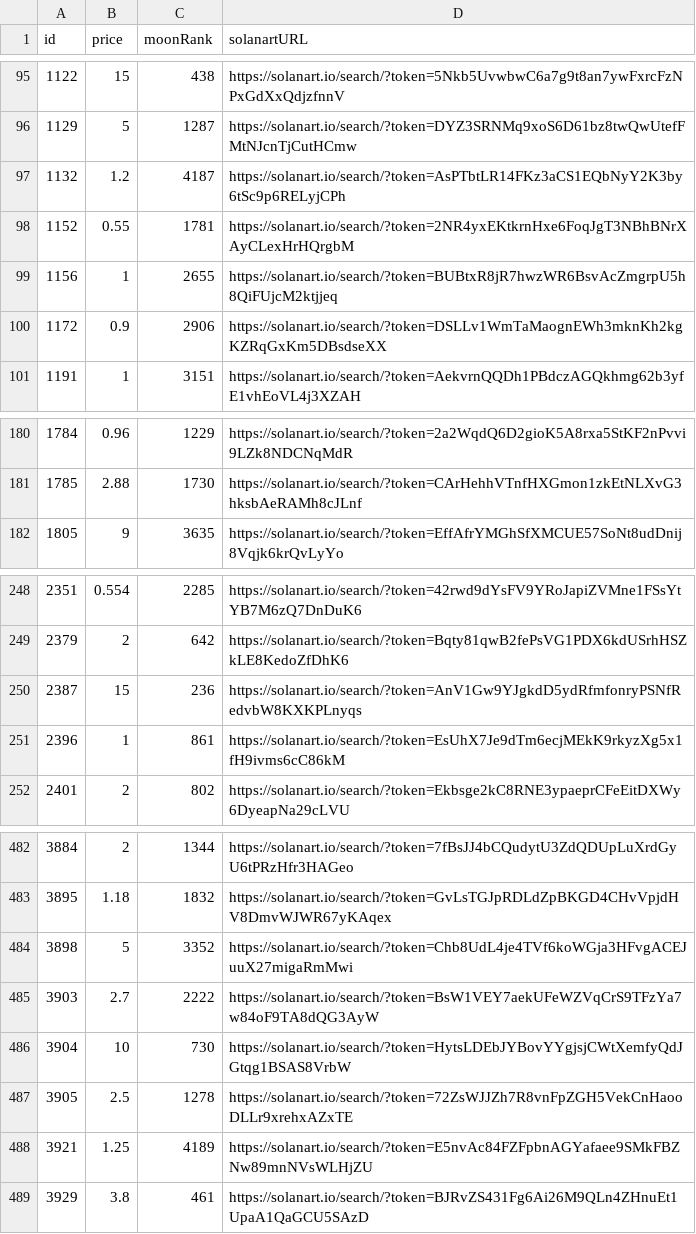
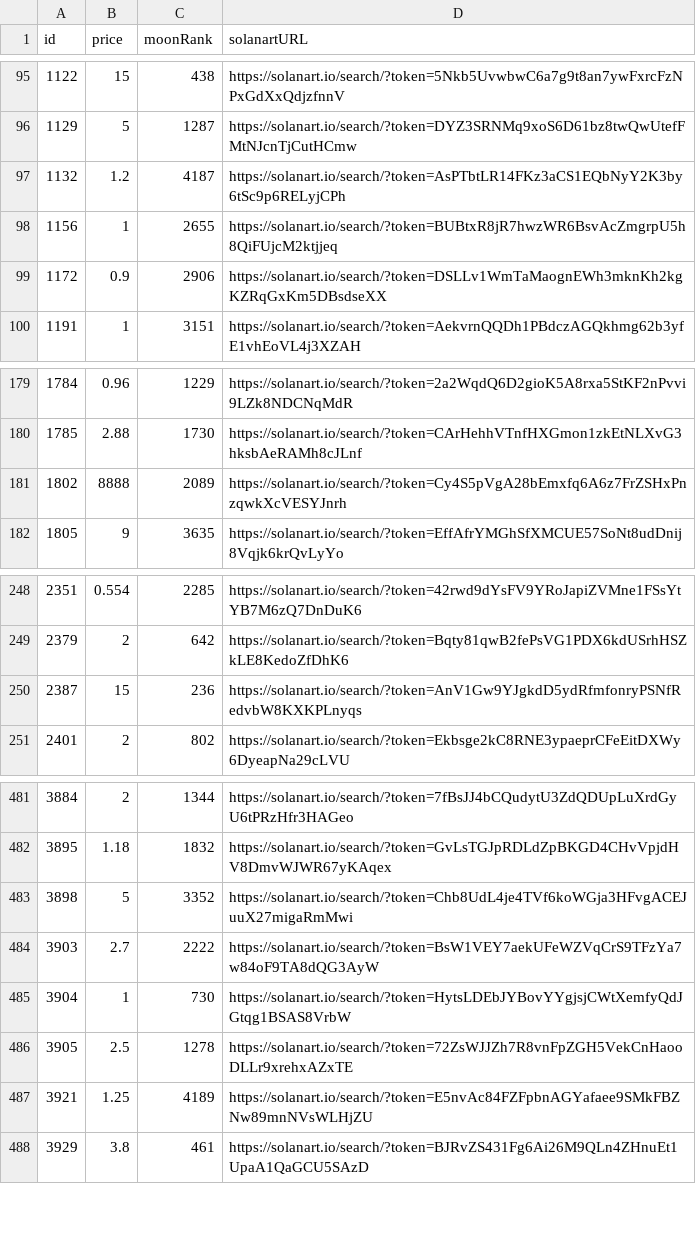
Before and after one commit to pgaspar/saibagang-monitor, a CSV file: data-solanart.csv, drawn as a sheet; only a part is shown, gaps mark what is left out.

Commit message:
Flat: latest data (2021-11-15T19:12:20.148Z) {   "date": "2021-11-15T19:12:20.148Z",   "files": [     {       "name": "data-magiceden.csv",       "deltaBytes": 1220,       "source": "https://api-mainnet.magiceden.io/rpc/getListedNFTsByQuery?q=%7B%22%24match%22%3A%7B%22collectionSymbol%22%3A%22saiba_gang%22%7D%2C%22%24sort%22%3A%7B%22takerAmount%22%3A1%2C%22createdAt%22%3A-1%7D%7D"     },     {       "name": "picks-magiceden.csv",       "deltaBytes": 1,       "source": "https://api-mainnet.magiceden.io/rpc/getListedNFTsByQuery?q=%7B%22%24match%22%3A%7B%22collectionSymbol%22%3A%22saiba_gang%22%7D%2C%22%24sort%22%3A%7B%22takerAmount%22%3A1%2C%22createdAt%22%3A-1%7D%7D"     },     {       "name": "data-solanart.csv",       "deltaBytes": -92,       "source": "https://qzlsklfacc.medianetwork.cloud/nft_for_sale?collection=saibagang"     },     {       "name": "picks-solanart.csv",       "deltaBytes": 0,       "source": "https://qzlsklfacc.medianetwork.cloud/nft_for_sale?collection=saibagang"     }   ] }

```diff
--- a/data-solanart.csv
+++ b/data-solanart.csv
@@ -97,3 +97,2 @@ id,price,moonRank,solanartURL
 1132,1.2,4187,https://solanart.io/search/?token=AsPTbtLR14FKz3aCS1EQbNyY2K3by6tSc9p6RELyjCPh
-1152,0.55,1781,https://solanart.io/search/?token=2NR4yxEKtkrnHxe6FoqJgT3NBhBNrXAyCLexHrHQrgbM
 1156,1,2655,https://solanart.io/search/?token=BUBtxR8jR7hwzWR6BsvAcZmgrpU5h8QiFUjcM2ktjjeq
@@ -181,2 +180,3 @@ id,price,moonRank,solanartURL
 1785,2.88,1730,https://solanart.io/search/?token=CArHehhVTnfHXGmon1zkEtNLXvG3hksbAeRAMh8cJLnf
+1802,8888,2089,https://solanart.io/search/?token=Cy4S5pVgA28bEmxfq6A6z7FrZSHxPnzqwkXcVESYJnrh
 1805,9,3635,https://solanart.io/search/?token=EffAfrYMGhSfXMCUE57SoNt8udDnij8Vqjk6krQvLyYo
@@ -250,3 +250,2 @@ id,price,moonRank,solanartURL
 2387,15,236,https://solanart.io/search/?token=AnV1Gw9YJgkdD5ydRfmfonryPSNfRedvbW8KXKPLnyqs
-2396,1,861,https://solanart.io/search/?token=EsUhX7Je9dTm6ecjMEkK9rkyzXg5x1fH9ivms6cC86kM
 2401,2,802,https://solanart.io/search/?token=Ekbsge2kC8RNE3ypaeprCFeEitDXWy6DyeapNa29cLVU
@@ -485,3 +484,3 @@ id,price,moonRank,solanartURL
 3903,2.7,2222,https://solanart.io/search/?token=BsW1VEY7aekUFeWZVqCrS9TFzYa7w84oF9TA8dQG3AyW
-3904,10,730,https://solanart.io/search/?token=HytsLDEbJYBovYYgjsjCWtXemfyQdJGtqg1BSAS8VrbW
+3904,1,730,https://solanart.io/search/?token=HytsLDEbJYBovYYgjsjCWtXemfyQdJGtqg1BSAS8VrbW
 3905,2.5,1278,https://solanart.io/search/?token=72ZsWJJZh7R8vnFpZGH5VekCnHaooDLLr9xrehxAZxTE
```
Also changed, not shown: data-magiceden.csv, picks-magiceden.csv, 1 other file.
